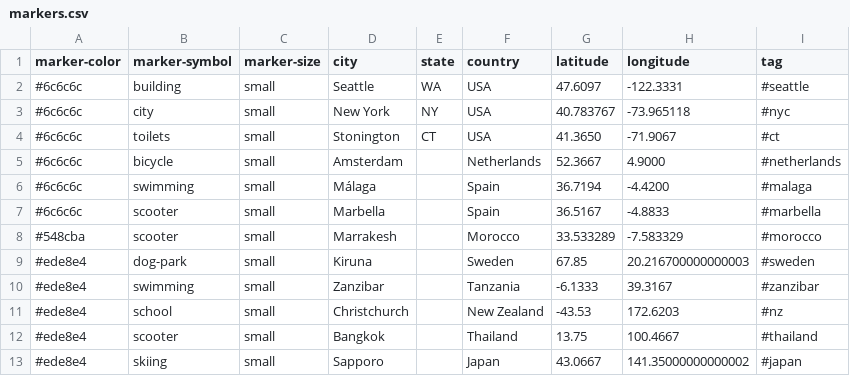
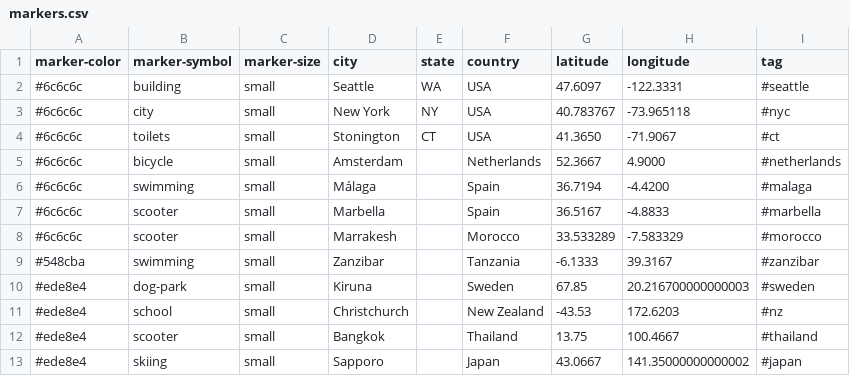
Before and after one commit to crcastle/crcastle.github.io, a CSV file: travel/markers.csv, drawn as a sheet.

Commit message:
Boarding flight to zanzibar!

```diff
--- a/travel/markers.csv
+++ b/travel/markers.csv
@@ -7,5 +7,5 @@ marker-color,marker-symbol,marker-size,city,state,country,latitude,longitude,tag
 #6c6c6c,scooter,small,Marbella,,Spain,36.5167,-4.8833,#marbella
-#548cba,scooter,small,Marrakesh,,Morocco,33.533289,-7.583329,#morocco
+#6c6c6c,scooter,small,Marrakesh,,Morocco,33.533289,-7.583329,#morocco
+#548cba,swimming,small,Zanzibar,,Tanzania,-6.1333,39.3167,#zanzibar
 #ede8e4,dog-park,small,Kiruna,,Sweden,67.85,20.216700000000003,#sweden
-#ede8e4,swimming,small,Zanzibar,,Tanzania,-6.1333,39.3167,#zanzibar
 #ede8e4,school,small,Christchurch,,New Zealand,-43.53,172.6203,#nz
```
